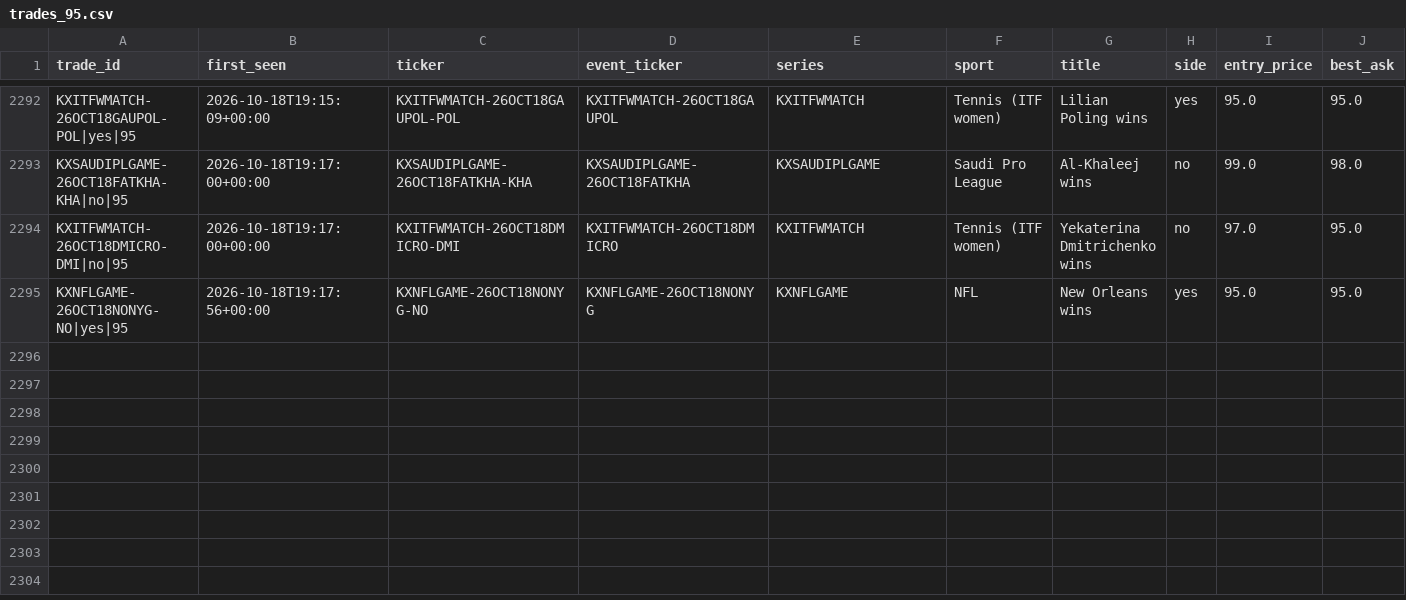
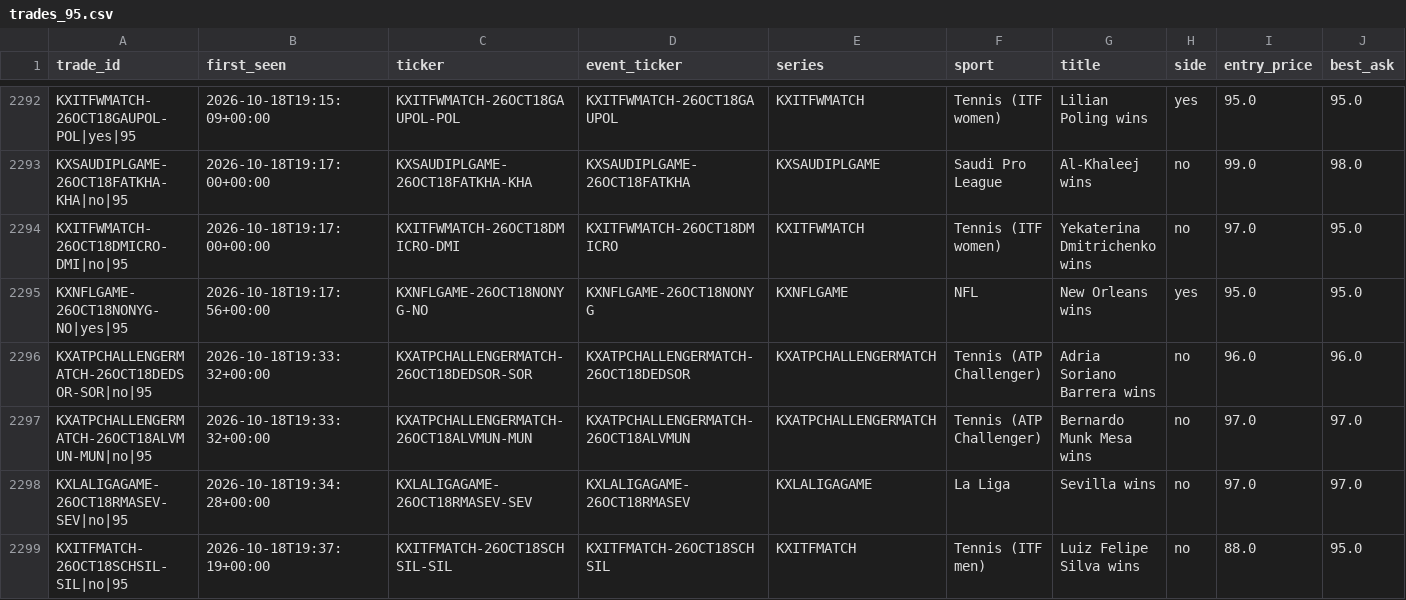
Before and after one commit to UseSoap/Kalshi-Scanner, a CSV file: data/trades_95.csv, drawn as a sheet; only a part is shown, gaps mark what is left out; rows hold the shown columns only; the diff covers the shown part only; the diff names each change by its address in the sheet, - before the commit and + after, or states it on an @@ line.

Commit message:
data: scan 2026-10-18T19:51Z

```diff
--- a/data/trades_95.csv
+++ b/data/trades_95.csv
+row 2296: KXATPCHALLENGERMATCH-26OCT18DEDSOR-SOR|no|95 | 2026-10-18T19:33:32+00:00 | KXATPCHALLENGERMATCH-26OCT18DEDSOR-SOR | KXATPCHALLENGERMATCH-26OCT18DEDSOR | KXATPCHALLENGERMATCH | Tennis (ATP Challenger) | Adria Soriano Barrera wins | no | 96.0 | 96.0
+row 2297: KXATPCHALLENGERMATCH-26OCT18ALVMUN-MUN|no|95 | 2026-10-18T19:33:32+00:00 | KXATPCHALLENGERMATCH-26OCT18ALVMUN-MUN | KXATPCHALLENGERMATCH-26OCT18ALVMUN | KXATPCHALLENGERMATCH | Tennis (ATP Challenger) | Bernardo Munk Mesa wins | no | 97.0 | 97.0
+row 2298: KXLALIGAGAME-26OCT18RMASEV-SEV|no|95 | 2026-10-18T19:34:28+00:00 | KXLALIGAGAME-26OCT18RMASEV-SEV | KXLALIGAGAME-26OCT18RMASEV | KXLALIGAGAME | La Liga | Sevilla wins | no | 97.0 | 97.0
+row 2299: KXITFMATCH-26OCT18SCHSIL-SIL|no|95 | 2026-10-18T19:37:19+00:00 | KXITFMATCH-26OCT18SCHSIL-SIL | KXITFMATCH-26OCT18SCHSIL | KXITFMATCH | Tennis (ITF men) | Luiz Felipe Silva wins | no | 88.0 | 95.0
```
Also changed, not shown: 3 added rows and 20 edited cells elsewhere in this file, data/games.csv, data/trades.csv, 1 other file.
